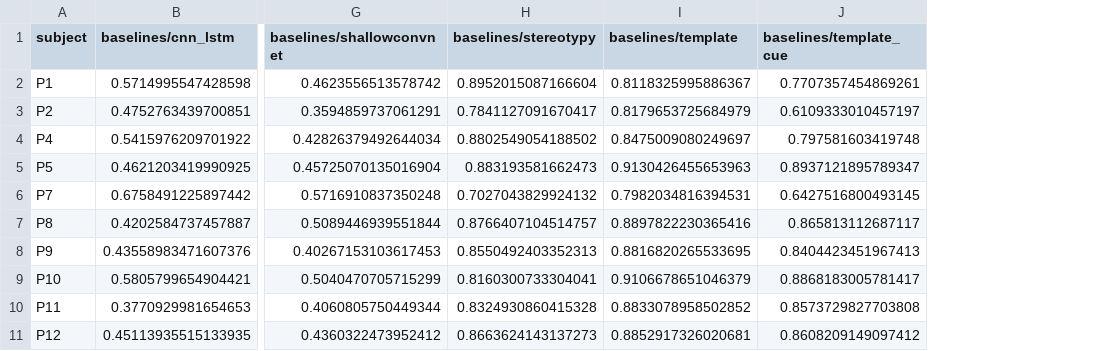
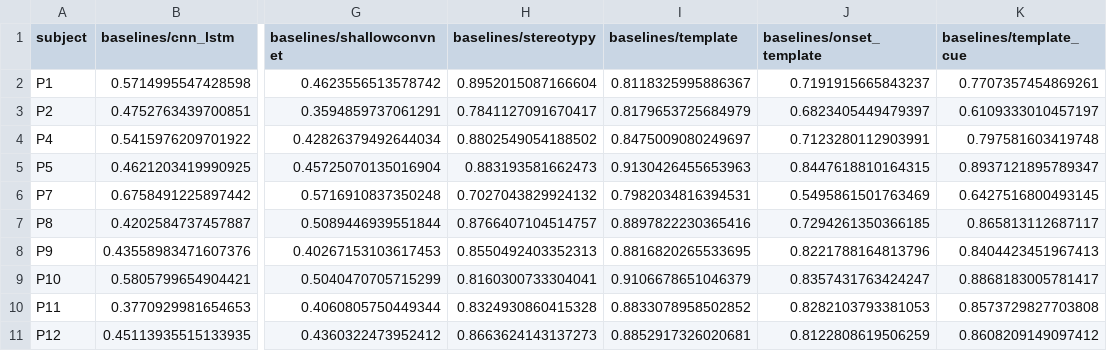
Before and after one commit to luminolous/physio-ssl-trajectory, a CSV file: output/diagnostics/summary/per_subject_r.csv, drawn as a sheet; only a part is shown, gaps mark what is left out; the diff names each change by its address in the sheet, - before the commit and + after, or states it on an @@ line.

```diff
--- a/output/diagnostics/summary/per_subject_r.csv
+++ b/output/diagnostics/summary/per_subject_r.csv
+column J (baselines/onset_template), rows 2-11: 0.7191915665843237 | 0.6823405449479397 | 0.7123280112903991 | 0.8447618810164315 | 0.5495861501763469 | 0.7294261350366185 | 0.8221788164813796 | 0.8357431763424247 | 0.8282103793381053 | 0.8122808619506259
```
Also changed, not shown: output/diagnostics/summary/models.csv, output/diagnostics/summary/runs.csv, 10 other files.
